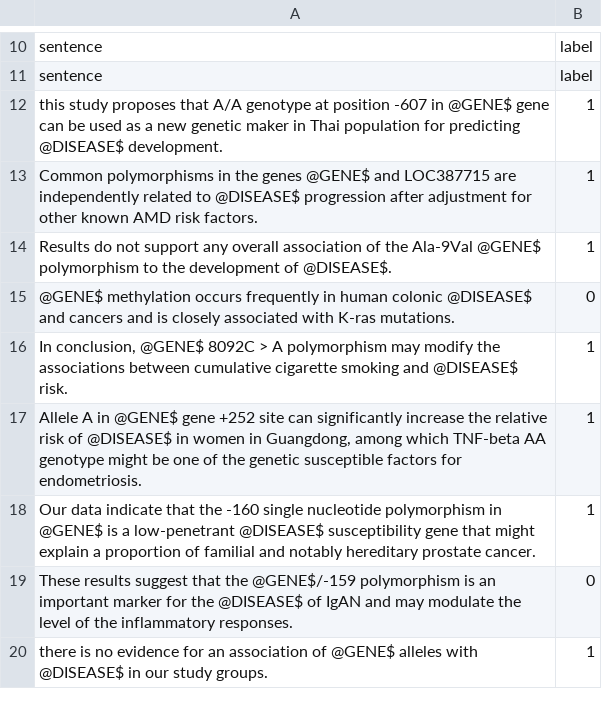
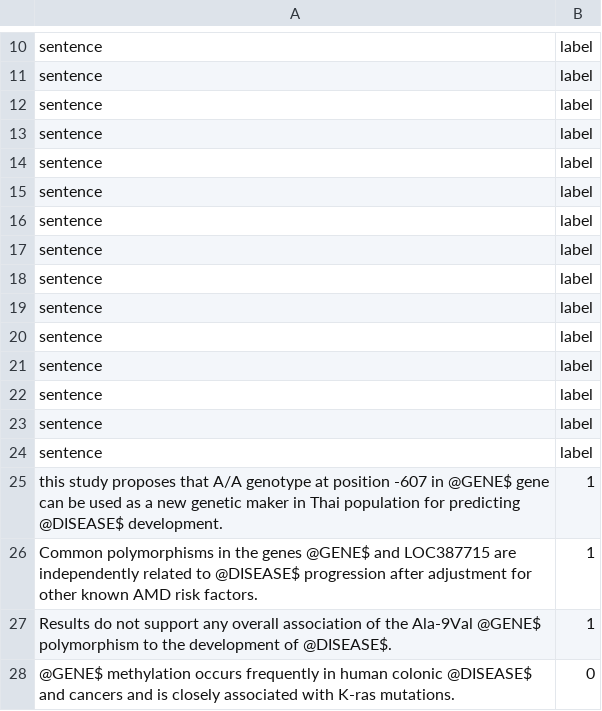
Before and after one commit to skirupa/GDM-BioBert, a TSV file: biobert-pytorch/datasets/RE/GAD/1/train.tsv, drawn as a sheet; only a part is shown, gaps mark what is left out; the shorter side is filled out with more unchanged rows; the diff names each change by its address in the sheet, - before the commit and + after, or states it on an @@ line.

```diff
--- a/biobert-pytorch/datasets/RE/GAD/1/train.tsv
+++ b/biobert-pytorch/datasets/RE/GAD/1/train.tsv
+row 12: sentence | label
+row 13: sentence | label
+row 14: sentence | label
+row 15: sentence | label
+row 16: sentence | label
+row 17: sentence | label
+row 18: sentence | label
+row 19: sentence | label
+row 20: sentence | label
+row 21: sentence | label
+row 22: sentence | label
+row 23: sentence | label
+row 24: sentence | label
```
Also changed, not shown: biobert-pytorch/datasets/RE/GAD/1/train_original.tsv, biobert-pytorch/datasets/RE/GAD/2/train.tsv, 54 other files.
